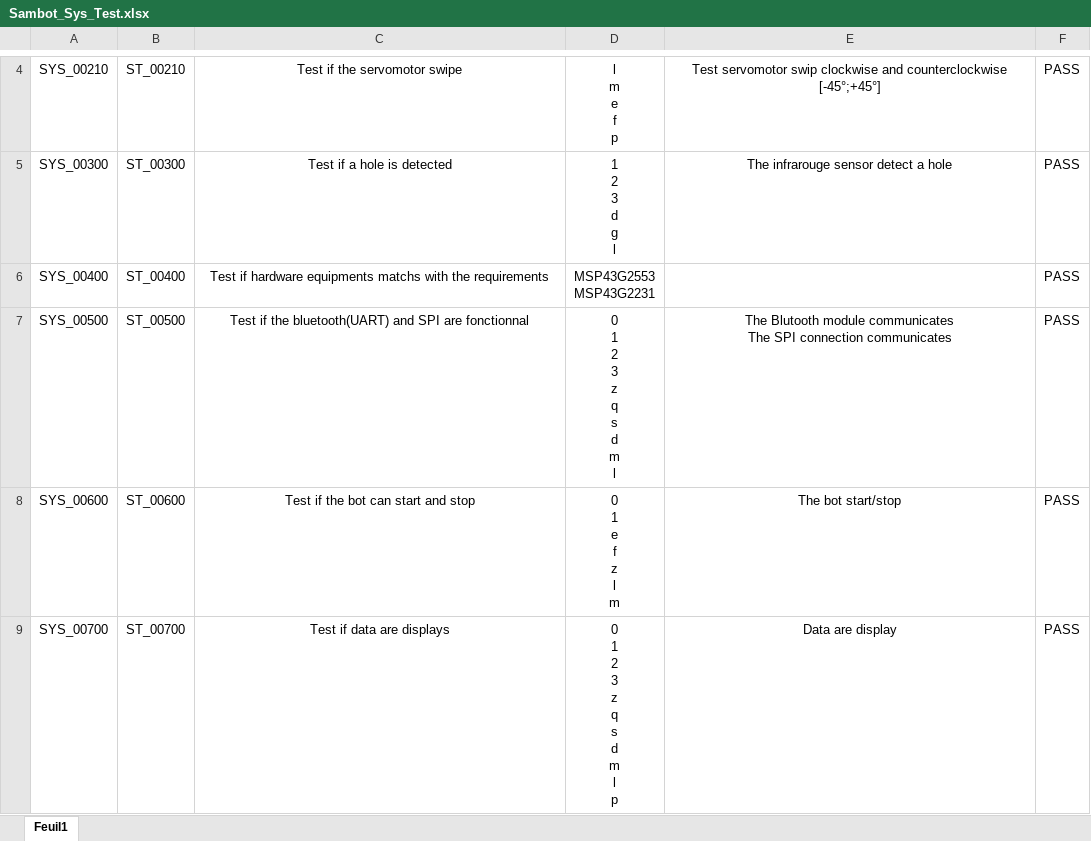
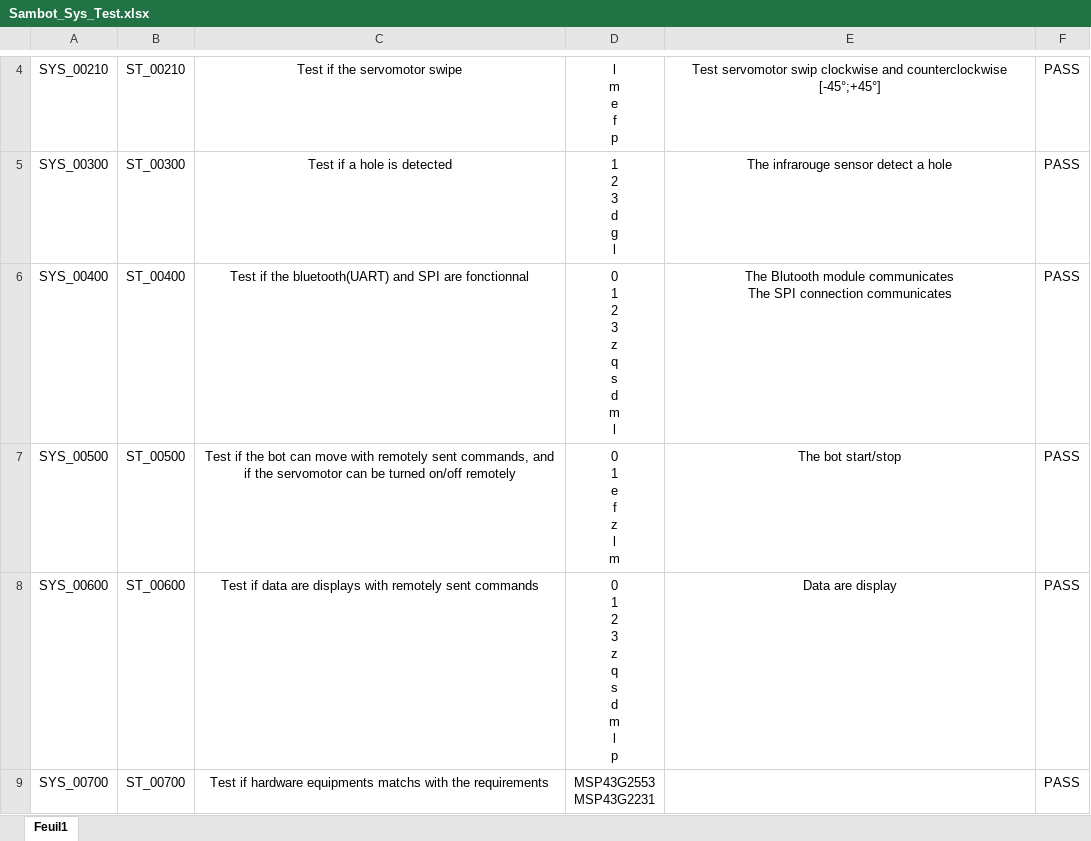
Before and after one commit to herpoad/SamBot, an Excel workbook: Sambot_Sys_Test.xlsx, sheet Feuil1, drawn as a sheet; only a part is shown, gaps mark what is left out; values as stored, in another font and other column widths than the file's, no borders; conditional formats and table styles not drawn; ↵ is a line break in a cell; the diff names each change by its address in the sheet, - before the commit and + after, or states it on an @@ line.

```diff
--- a/Sambot_Sys_Test.xlsx (sheet Feuil1)
+++ b/Sambot_Sys_Test.xlsx (sheet Feuil1)
-C6: Test if hardware equipments matchs with the requirements
+C6: Test if the bluetooth(UART) and SPI are fonctionnal
-D6: MSP43G2553 ↵ MSP43G2231
+D6: 0 ↵ 1 ↵ 2 ↵ 3 ↵ z ↵ q ↵ s ↵ d ↵ m ↵ l
-E6: (empty)
+E6: The Blutooth module communicates ↵ The SPI connection communicates
-C7: …if the bluetooth(UART) and SPI are fonctionnal
+C7: …if the bot can move with remotely sent commands, and if the servomotor can be turned on/off remotely
-D7: 0 ↵ 1 ↵ 2 ↵ 3 ↵ z ↵ q ↵ s ↵ d ↵ m ↵ l
+D7: 0 ↵ 1 ↵ e ↵ f ↵ z ↵ l ↵ m
-E7: The Blutooth module communicates ↵ The SPI connection communicates
+E7: The bot start/stop
-C8: Test if the bot can start and stop
+C8: Test if data are displays with remotely sent commands
-D8: 0 ↵ 1 ↵ e ↵ f ↵ z ↵ l ↵ m
+D8: 0 ↵ 1 ↵ 2 ↵ 3 ↵ z ↵ q ↵ s ↵ d ↵ m ↵ l ↵ p
-E8: The bot start/stop
+E8: Data are display
-C9: Test if data are displays
+C9: Test if hardware equipments matchs with the requirements
-D9: 0 ↵ 1 ↵ 2 ↵ 3 ↵ z ↵ q ↵ s ↵ d ↵ m ↵ l ↵ p
+D9: MSP43G2553 ↵ MSP43G2231
-E9: Data are display
+E9: (empty)
```
Also changed, not shown: Sambot_Int_Test.xlsx, Sambot_Unit_Test.xlsx, 23 other files.
